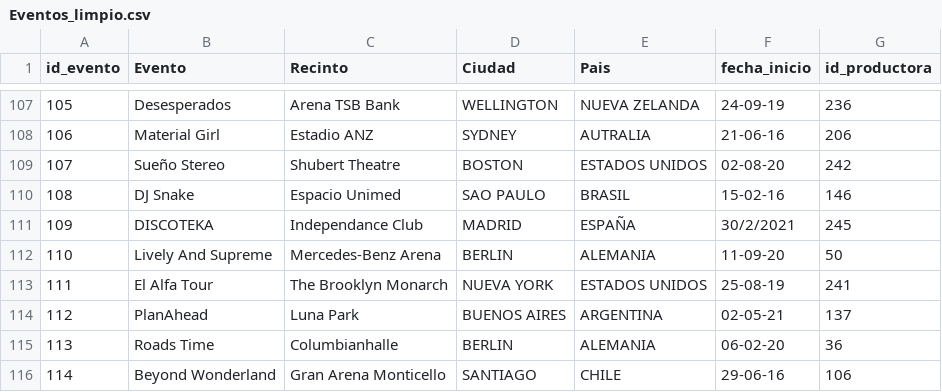
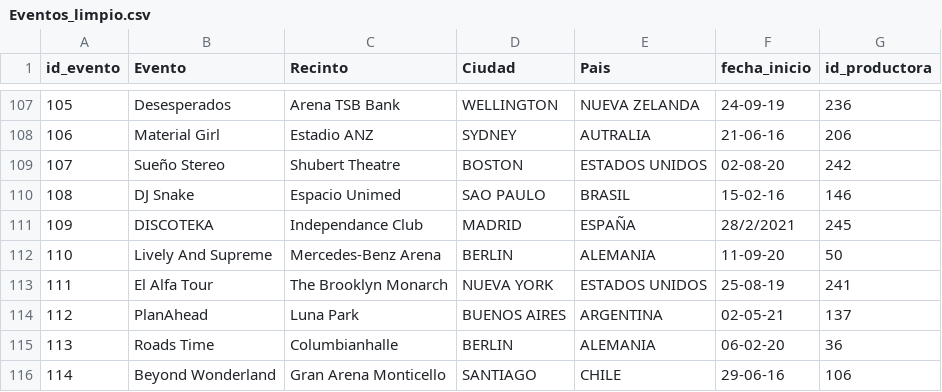
Before and after one commit to Borjampm/Proyecto_BDD, a CSV file: Entrega 2/Datos Impares/Eventos_limpio.csv, drawn as a sheet; only a part is shown, gaps mark what is left out.

```diff
--- a/Entrega 2/Datos Impares/Eventos_limpio.csv
+++ b/Entrega 2/Datos Impares/Eventos_limpio.csv
@@ -110,3 +110,3 @@ id_evento,Evento,Recinto,Ciudad,Pais,fecha_inicio,id_productora
 108,DJ Snake,Espacio Unimed,SAO PAULO,BRASIL,15-02-16,146
-109,DISCOTEKA,Independance Club,MADRID,ESPAÑA,30/2/2021,245
+109,DISCOTEKA,Independance Club,MADRID,ESPAÑA,28/2/2021,245
 110,Lively And Supreme,Mercedes-Benz Arena,BERLIN,ALEMANIA,11-09-20,50
```
Also changed, not shown: Entrega 2/Datos Impares/Eventos.csv.
